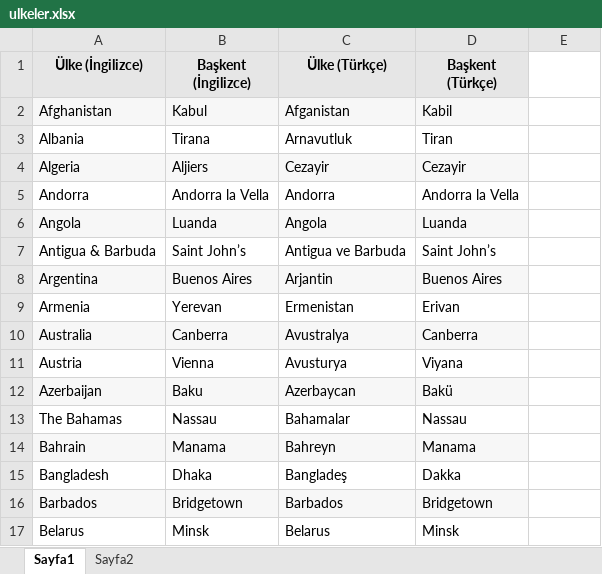
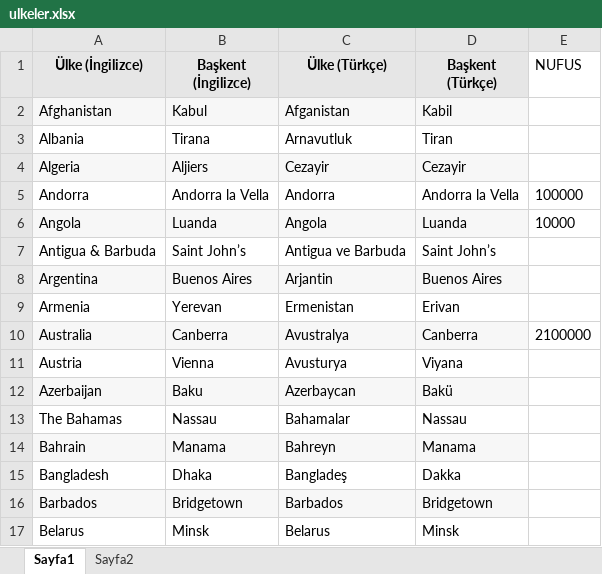
Before and after one commit to bulutluoz/batc13-POM, an Excel workbook: target/test-classes/ulkeler.xlsx, sheet Sayfa1, drawn as a sheet; only a part is shown; values as stored, in another font and other column widths than the file's, no borders; the diff names each change by its address in the sheet, - before the commit and + after, or states it on an @@ line.

```diff
--- a/target/test-classes/ulkeler.xlsx (sheet Sayfa1)
+++ b/target/test-classes/ulkeler.xlsx (sheet Sayfa1)
-E1: (empty)
+E1: NUFUS
-E5 (NUFUS): (empty)
+E5 (NUFUS): 100000
-E6 (NUFUS): (empty)
+E6 (NUFUS): 10000
-E10 (NUFUS): (empty)
+E10 (NUFUS): 2100000
```
Also changed, not shown: sheet Sayfa2, 17 other files.
